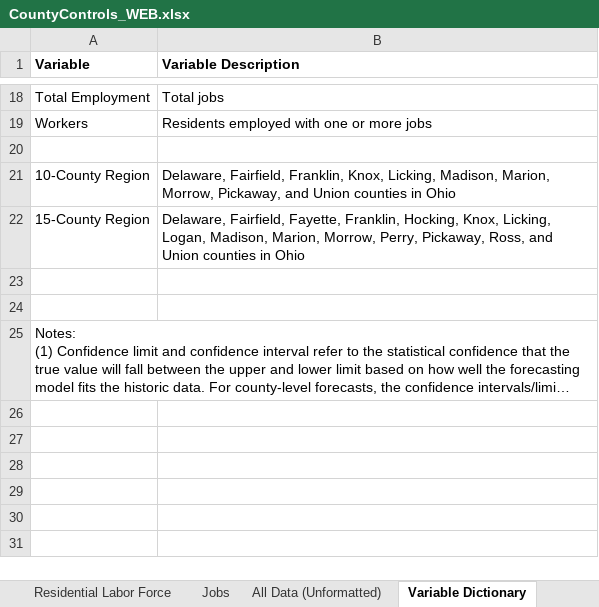
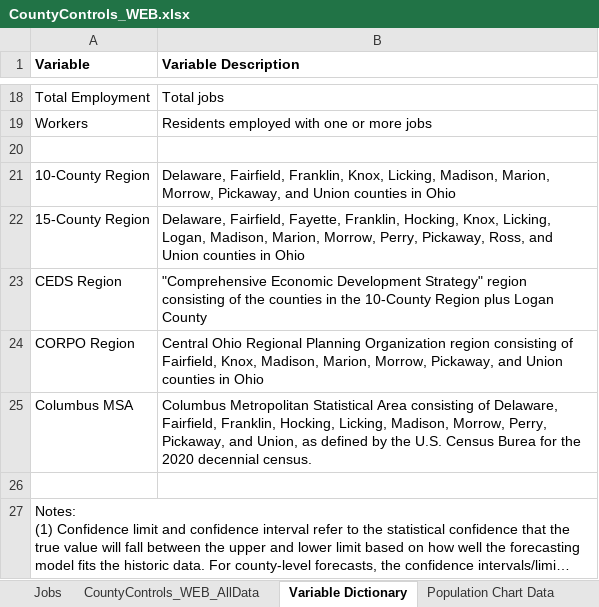
Before and after one commit to morpc/morpc-county-controls, an Excel workbook: deliverables/CountyControls_WEB.xlsx, sheet Variable Dictionary, drawn as a sheet; only a part is shown, gaps mark what is left out; long unchanged cells end in …; values as stored, in another font and other column widths than the file's, no borders; the diff names each change by its address in the sheet, - before the commit and + after, or states it on an @@ line.

Commit message:
Add summaries for several county-based regions to All Data sheet and CSV
Specifically CORPO region, CEDS region, and Columbus MSA

```diff
--- a/deliverables/CountyControls_WEB.xlsx (sheet Variable Dictionary)
+++ b/deliverables/CountyControls_WEB.xlsx (sheet Variable Dictionary)
-sheet tab: All Data (Unformatted)
+sheet tab: CountyControls_WEB_AllData
-row 23: (empty)
+row 23: CEDS Region | "Comprehensive Economic Development Strategy" region consisting of the counties in the 10-County Region plus Logan County
+row 24: CORPO Region | Central Ohio Regional Planning Organization region consisting of Fairfield, Knox, Madison, Marion, Morrow, Pickaway, and Union counties in Ohio
+row 25: Columbus MSA | Columbus Metropolitan Statistical Area consisting of Delaware, Fairfield, Franklin, Hocking, Licking, Madison, Morrow, Perry, Pickaway, and Union, as defined by the U.S. Census Burea for the 2020 decennial census.
```
Also changed, not shown: sheet CountyControls_WEB_AllData, sheet Revision History, formulas that keep their value, 2 other files.
